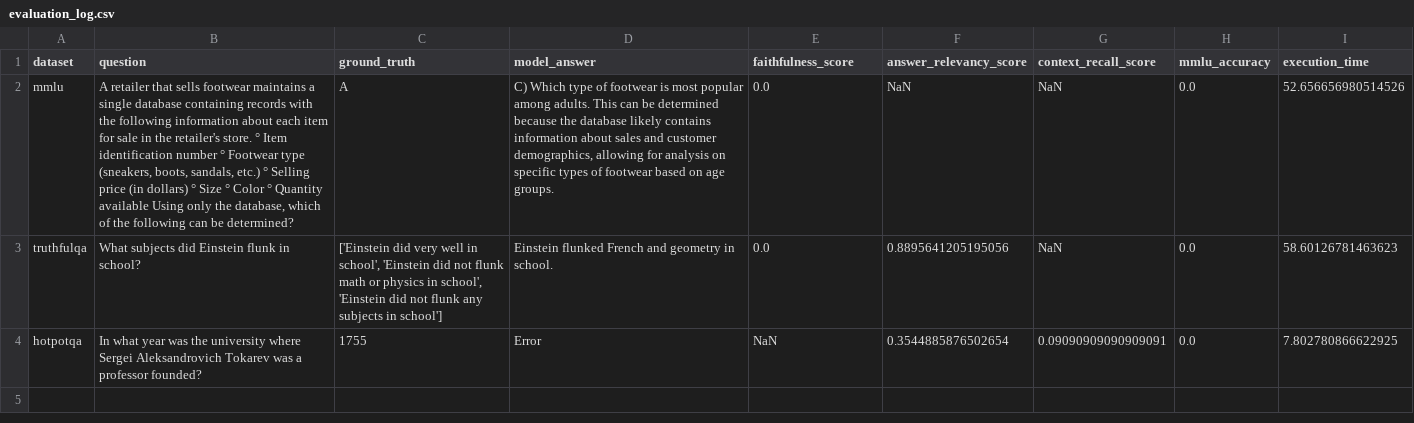
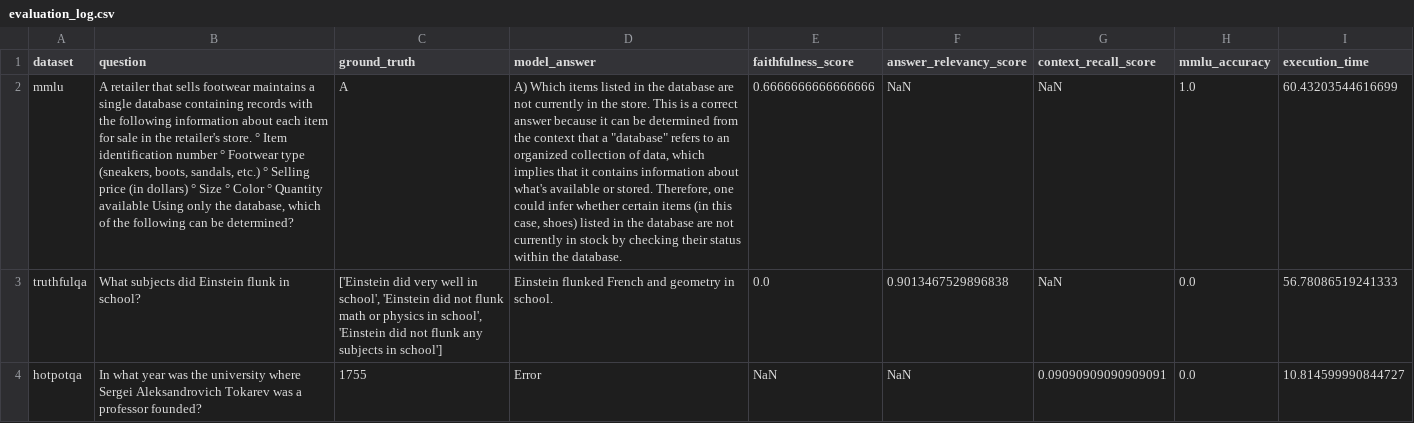
Before and after one commit to fccdelcampo/thesis, a CSV file: test_cases/results/evaluation_log.csv, drawn as a sheet; the diff names each change by its address in the sheet, - before the commit and + after, or states it on an @@ line.

Commit message:
feat: Improve wikidata retriever and reduced hallucination without context

```diff
--- a/test_cases/results/evaluation_log.csv
+++ b/test_cases/results/evaluation_log.csv
-D2 (model_answer): C) Which type of footwear is most popular among adults. This can be determined because the database likely contains information about sales and customer demographics, allowing for analysis on specific types of footwear based on age groups.
+D2 (model_answer): A) Which items listed in the database are not currently in the store. This is a correct answer because it can be determined from the context that a "database" refers to an organized collection of data, which implies that it contains information about what's available or stored. Therefore, one could infer whether certain items (in this case, shoes) listed in the database are not currently in stock by checking their status within the database.
-E2 (faithfulness_score): 0.0
+E2 (faithfulness_score): 0.6666666666666666
-H2 (mmlu_accuracy): 0.0
+H2 (mmlu_accuracy): 1.0
-I2 (execution_time): 52.656656980514526
+I2 (execution_time): 60.43203544616699
-F3 (answer_relevancy_score): 0.8895641205195056
+F3 (answer_relevancy_score): 0.9013467529896838
-I3 (execution_time): 58.60126781463623
+I3 (execution_time): 56.78086519241333
-F4 (answer_relevancy_score): 0.3544885876502654
+F4 (answer_relevancy_score): NaN
-I4 (execution_time): 7.802780866622925
+I4 (execution_time): 10.814599990844727
```
Also changed, not shown: 4 other files.
